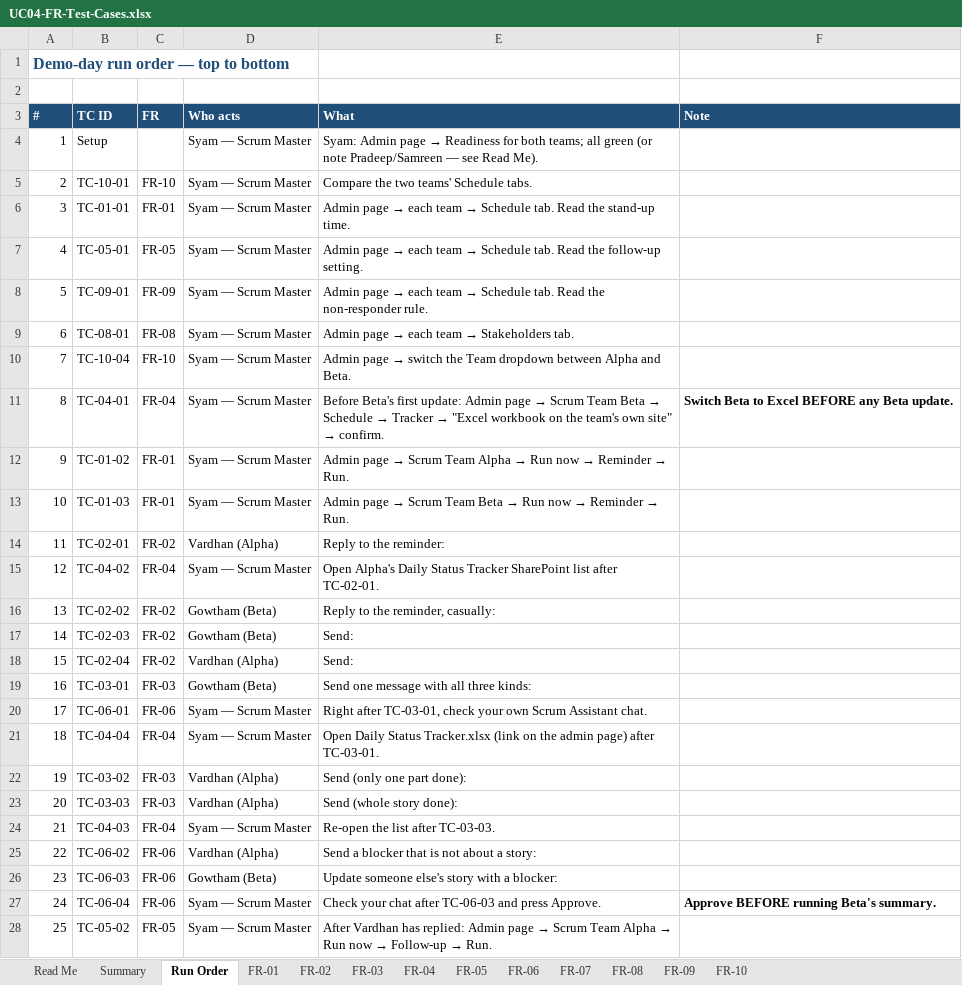
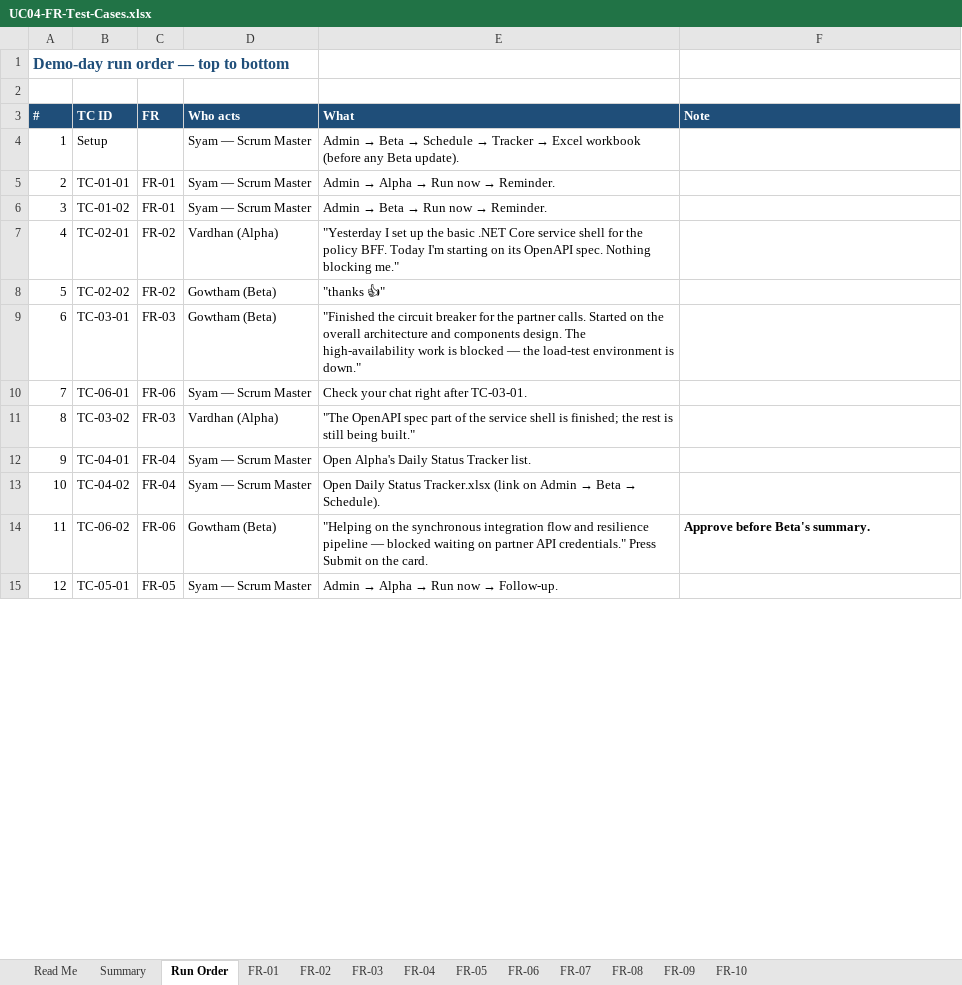
Before and after one commit to SyamPadala/UC04-AI-Scrum-Master-Assistant, an Excel workbook: docs/test-cases/UC04-FR-Test-Cases.xlsx, sheet Run Order, drawn as a sheet; only a part is shown; values as stored, in another font and other column widths than the file's, no borders; removed rows and columns are numbered as before the commit, all else as after; the diff covers the shown part only; the diff names each change by its address in the sheet, - before the commit and + after, or states it on an @@ line.

```diff
--- a/docs/test-cases/UC04-FR-Test-Cases.xlsx (sheet Run Order)
+++ b/docs/test-cases/UC04-FR-Test-Cases.xlsx (sheet Run Order)
@@ E4 (What): Syam: Admin page → Readiness for both teams; all green (or note Pradeep/Samreen — see Read Me). → Admin → Beta → Schedule → Tracker → Excel workbook (before any Beta update). @@
-row 5: 2 | TC-10-01 | FR-10 | Syam — Scrum Master | Compare the two teams' Schedule tabs.
@@ column A (#) renumbered between rows 5 and 21 @@
@@ E5 (What): Admin page → each team → Schedule tab. Read the stand-up time. → Admin → Alpha → Run now → Reminder. @@
-row 7: 4 | TC-05-01 | FR-05 | Syam — Scrum Master | Admin page → each team → Schedule tab. Read the follow-up setting.
-row 8: 5 | TC-09-01 | FR-09 | Syam — Scrum Master | Admin page → each team → Schedule tab. Read the non-responder rule.
-row 9: 6 | TC-08-01 | FR-08 | Syam — Scrum Master | Admin page → each team → Stakeholders tab.
-row 10: 7 | TC-10-04 | FR-10 | Syam — Scrum Master | Admin page → switch the Team dropdown between Alpha and Beta.
-row 11: 8 | TC-04-01 | FR-04 | Syam — Scrum Master | Before Beta's first update: Admin page → Scrum Team Beta → Schedule → Tracker → "Excel workbook on the team's own site" → confirm. | Switch Beta to Excel BEFORE any Beta update.
@@ E6 (What): Admin page → Scrum Team Alpha → Run now → Reminder → Run. → Admin → Beta → Run now → Reminder. @@
-row 13: 10 | TC-01-03 | FR-01 | Syam — Scrum Master | Admin page → Scrum Team Beta → Run now → Reminder → Run.
-E7 (What): Reply to the reminder:
+E7 (What): "Yesterday I set up the basic .NET Core service shell for the policy BFF. Today I'm starting on its OpenAPI spec. Nothing blocking me."
-row 15: 12 | TC-04-02 | FR-04 | Syam — Scrum Master | Open Alpha's Daily Status Tracker SharePoint list after TC-02-01.
-E8 (What): Reply to the reminder, casually:
+E8 (What): "thanks 👍"
-row 17: 14 | TC-02-03 | FR-02 | Gowtham (Beta) | Send:
-row 18: 15 | TC-02-04 | FR-02 | Vardhan (Alpha) | Send:
-E9 (What): Send one message with all three kinds:
+E9 (What): "Finished the circuit breaker for the partner calls. Started on the overall architecture and components design. The high-availability work is blocked — the load-test environment is down."
-E10 (What): Right after TC-03-01, check your own Scrum Assistant chat.
+E10 (What): Check your chat right after TC-03-01.
-row 21: 18 | TC-04-04 | FR-04 | Syam — Scrum Master | Open Daily Status Tracker.xlsx (link on the admin page) after TC-03-01.
-E11 (What): Send (only one part done):
+E11 (What): "The OpenAPI spec part of the service shell is finished; the rest is still being built."
-row 23: 20 | TC-03-03 | FR-03 | Vardhan (Alpha) | Send (whole story done):
-B12 (TC ID): TC-04-03
+B12 (TC ID): TC-04-01
-E12 (What): Re-open the list after TC-03-03.
+E12 (What): Open Alpha's Daily Status Tracker list.
+row 13: 10 | TC-04-02 | FR-04 | Syam — Scrum Master | Open Daily Status Tracker.xlsx (link on Admin → Beta → Schedule).
-D14 (Who acts): Vardhan (Alpha)
+D14 (Who acts): Gowtham (Beta)
-E14 (What): Send a blocker that is not about a story:
+E14 (What): "Helping on the synchronous integration flow and resilience pipeline — blocked waiting on partner API credentials." Press Submit on the card.
-F14 (Note): (empty)
+F14 (Note): Approve before Beta's summary.
-row 26: 23 | TC-06-03 | FR-06 | Gowtham (Beta) | Update someone else's story with a blocker:
-row 27: 24 | TC-06-04 | FR-06 | Syam — Scrum Master | Check your chat after TC-06-03 and press Approve. | Approve BEFORE running Beta's summary.
-B15 (TC ID): TC-05-02
+B15 (TC ID): TC-05-01
@@ E15 (What): After Vardhan has replied: Admin page → Scrum Team Alpha → Run now → Follow-up → Run. → Admin → Alpha → Run now → Follow-up. @@
```
Also changed, not shown: 2 added rows, 11 removed rows and 5 edited cells elsewhere in this sheet, sheet Summary, sheet FR-04, sheet FR-01, sheet FR-06, sheet FR-02, sheet FR-03, 6 more sheets.
